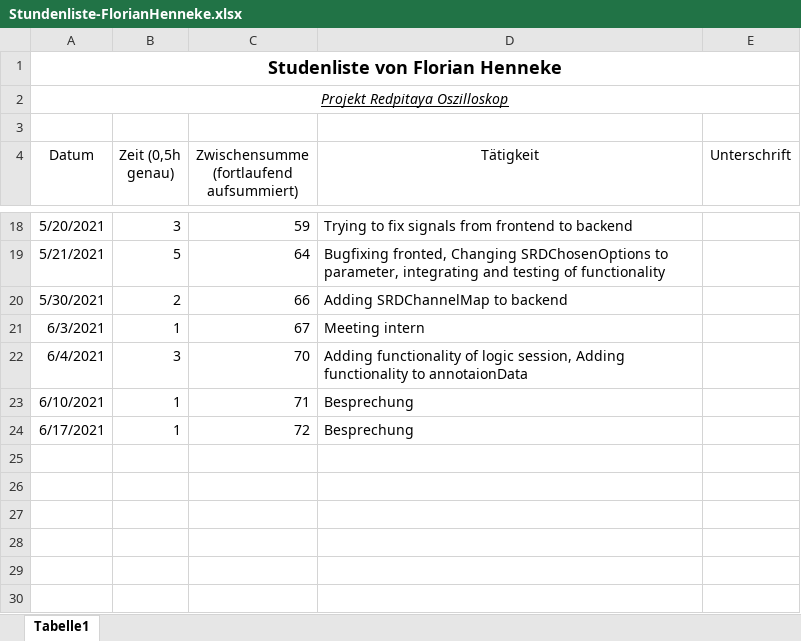
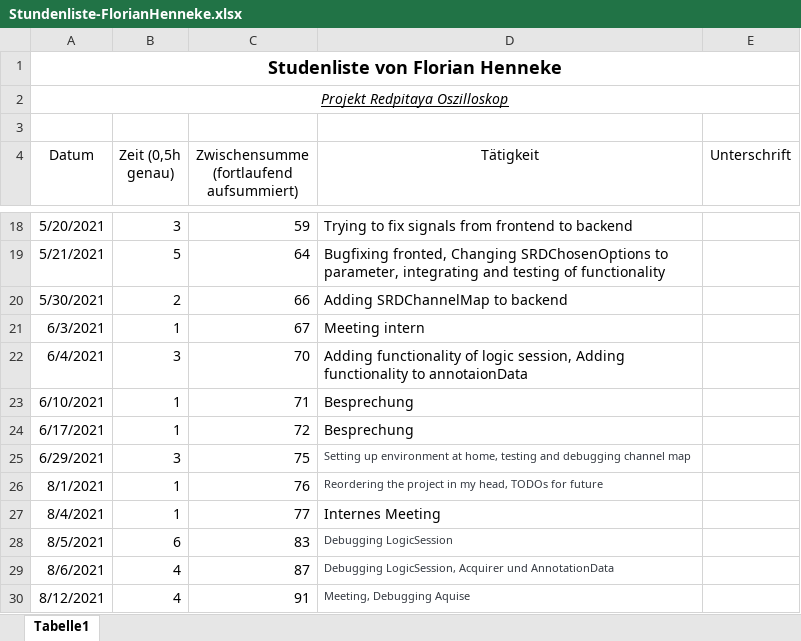
Before and after one commit to cSharpler2946/HSP-RPOSC-Redpitaya-Oszilloskop, an Excel workbook: stundenlisten/Stundenliste-FlorianHenneke.xlsx, sheet Tabelle1, drawn as a sheet; only a part is shown, gaps mark what is left out; values as stored, in another font and other column widths than the file's, no borders; the diff names each change by its address in the sheet, - before the commit and + after, or states it on an @@ line.

Commit message:
Update stundenliste

```diff
--- a/stundenlisten/Stundenliste-FlorianHenneke.xlsx (sheet Tabelle1)
+++ b/stundenlisten/Stundenliste-FlorianHenneke.xlsx (sheet Tabelle1)
+row 25: 6/29/2021 | 3 | 75 | Setting up environment at home, testing and debugging channel map
+row 26: 8/1/2021 | 1 | 76 | Reordering the project in my head, TODOs for future
+row 27: 8/4/2021 | 1 | 77 | Internes Meeting
+row 28: 8/5/2021 | 6 | 83 | Debugging LogicSession
+row 29: 8/6/2021 | 4 | 87 | Debugging LogicSession, Acquirer und AnnotationData
+row 30: 8/12/2021 | 4 | 91 | Meeting, Debugging Aquise
```
